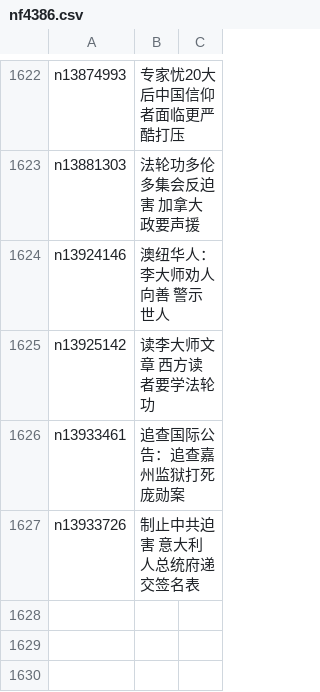
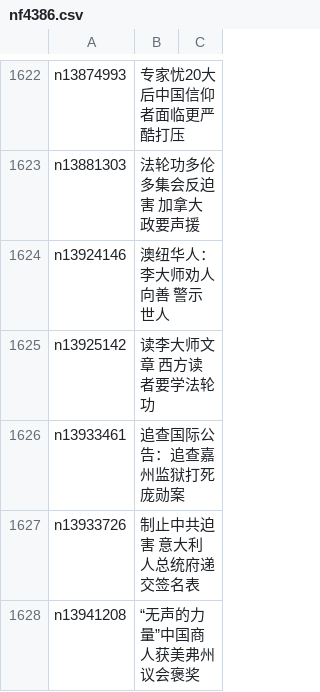
Before and after one commit to epic-marker/epoch-special, a CSV file: indexes/nf4386.csv, drawn as a sheet; only a part is shown, gaps mark what is left out.

```diff
--- a/indexes/nf4386.csv
+++ b/indexes/nf4386.csv
@@ -1627 +1627,2 @@ n13933461,追查国际公告：追查嘉州监狱打死庞勋案
 n13933726,制止中共迫害 意大利人总统府递交签名表
+n13941208,“无声的力量”中国商人获美弗州议会褒奖
```
Also changed, not shown: indexes/nf4379.csv, 23 other files.
